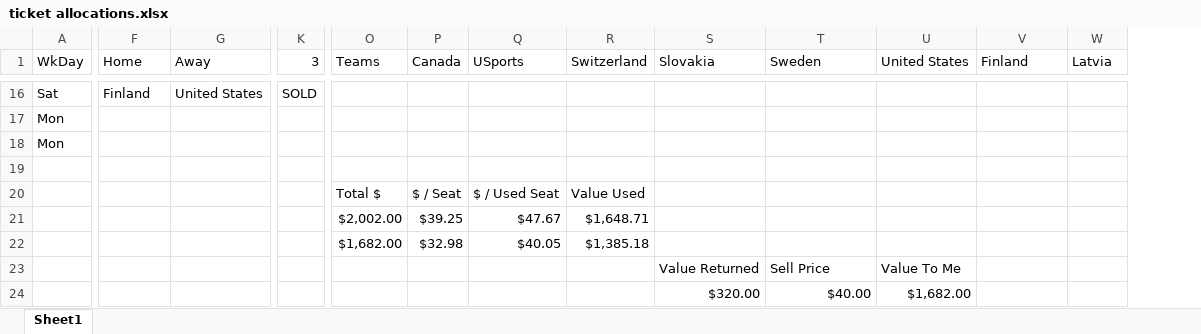
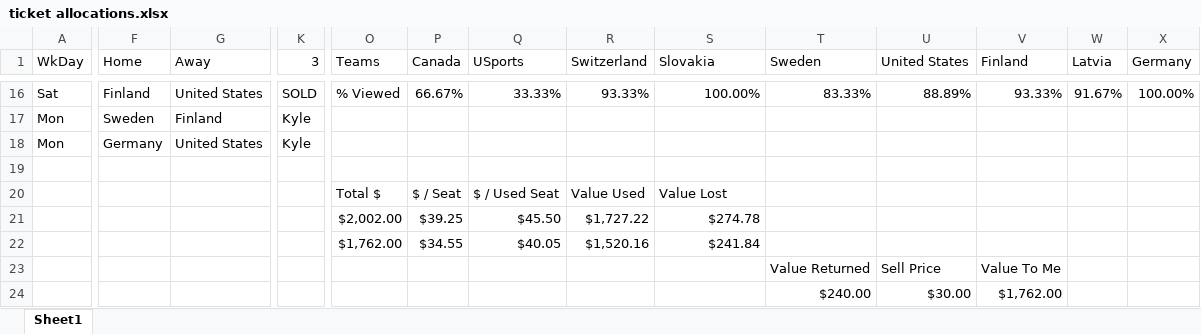
Before and after one commit to abriggs914/Coding_Practice, an Excel workbook: Python/World Juniors 2023/ticket allocations.xlsx, sheet Sheet1, drawn as a sheet; only a part is shown, gaps mark what is left out; values as stored, in another font and other column widths than the file's, no cell formats; conditional formats and table styles not drawn; removed rows and columns are numbered as before the commit, all else as after; rows hold the shown columns only; the diff covers the shown part only; the diff names each change by its address in the sheet, - before the commit and + after, or states it on an @@ line.

```diff
--- a/Python/World Juniors 2023/ticket allocations.xlsx (sheet Sheet1)
+++ b/Python/World Juniors 2023/ticket allocations.xlsx (sheet Sheet1)
+column X (Germany), row 16: 100.00%
-O16 (Teams): (empty)
+O16 (Teams): % Viewed
-P16 (Canada): (empty)
+P16 (Canada): 66.67%
-Q16 (USports): (empty)
+Q16 (USports): 33.33%
-R16 (Switzerland): (empty)
+R16 (Switzerland): 93.33%
-S16 (Slovakia): (empty)
+S16 (Slovakia): 100.00%
-T16 (Sweden): (empty)
+T16 (Sweden): 83.33%
-U16 (United States): (empty)
+U16 (United States): 88.89%
-V16 (Finland): (empty)
+V16 (Finland): 93.33%
-W16 (Latvia): (empty)
+W16 (Latvia): 91.67%
-F17 (Home): (empty)
+F17 (Home): Sweden
-G17 (Away): (empty)
+G17 (Away): Finland
-K17:K18 (3): (empty)
+K17:K18 (3): Kyle
-F18 (Home): (empty)
+F18 (Home): Germany
-G18 (Away): (empty)
+G18 (Away): United States
-row 19: (empty)
+row 19: (empty)
-S20 (Slovakia): (empty)
+S20 (Slovakia): Value Lost
-row 21:  |  |  |  | $2,002.00 | $39.25 | $47.67 | $1,648.71
-row 22:  |  |  |  | $1,682.00 | $32.98 | $40.05 | $1,385.18
-row 23:  |  |  |  |  |  |  |  | Value Returned | Sell Price | Value To Me
-row 24:  |  |  |  |  |  |  |  | $320.00 | $40.00 | $1,682.00
+row 21:  |  |  |  | $2,002.00 | $39.25 | $45.50 | $1,727.22 | $274.78
+row 22:  |  |  |  | $1,762.00 | $34.55 | $40.05 | $1,520.16 | $241.84
+row 23:  |  |  |  |  |  |  |  |  | Value Returned | Sell Price | Value To Me
+row 24:  |  |  |  |  |  |  |  |  | $240.00 | $30.00 | $1,762.00
```
Also changed, not shown: 1 added row, 1 removed row and 53 edited cells elsewhere in this sheet, cell formats, formulas that keep their value, SQL/Transactions Analysis/pcbanking.xlsx, 38 other files.
